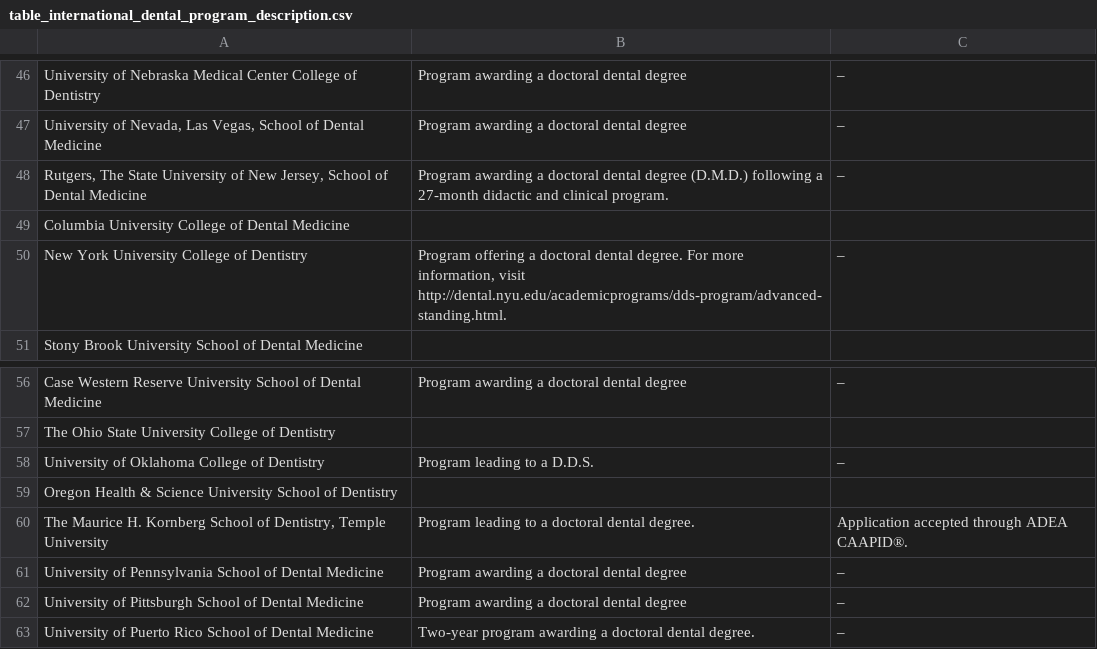
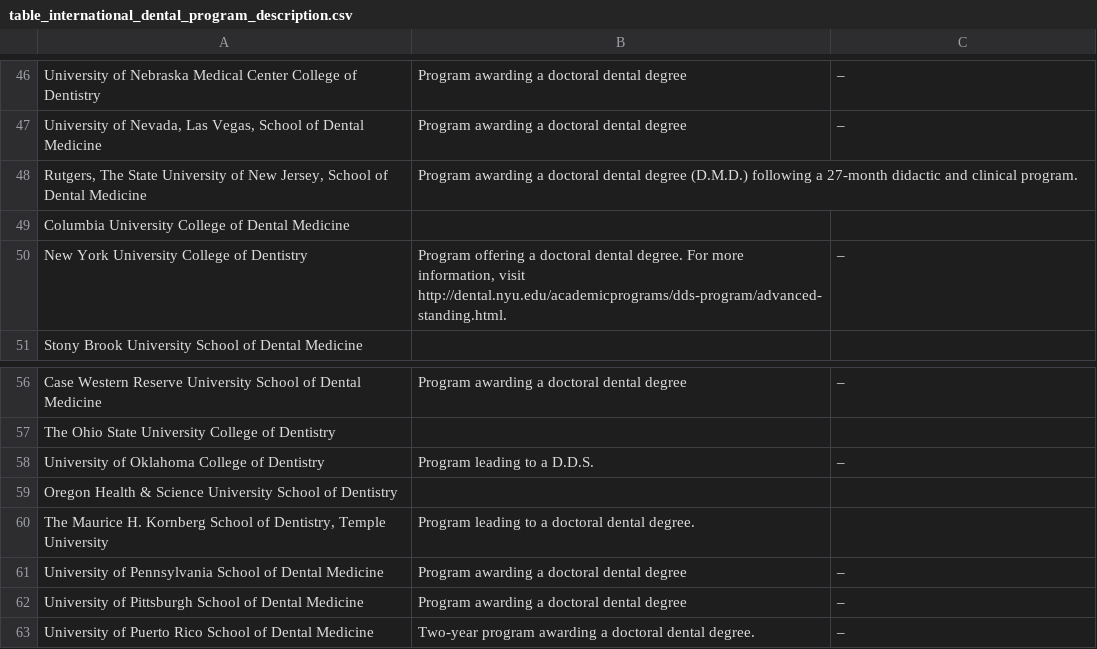
Before and after one commit to PAEA/ProgramDirectory4, a CSV file: csv/table_international_dental_program_description.csv, drawn as a sheet; only a part is shown, gaps mark what is left out.

```diff
--- a/csv/table_international_dental_program_description.csv
+++ b/csv/table_international_dental_program_description.csv
@@ -47,3 +47,3 @@ University of Nebraska Medical Center College of Dentistry,Program awarding a do
 "University of Nevada, Las Vegas, School of Dental Medicine",Program awarding a doctoral dental degree,–
-"Rutgers, The State University of New Jersey, School of Dental Medicine",Program awarding a doctoral dental degree (D.M.D.) following a 27-month didactic and clinical program.,–
+"Rutgers, The State University of New Jersey, School of Dental Medicine",Program awarding a doctoral dental degree (D.M.D.) following a 27-month didactic and clinical program.,
 Columbia University College of Dental Medicine,,
@@ -59,3 +59,3 @@ University of Oklahoma College of Dentistry,Program leading to a D.D.S.,–
 Oregon Health & Science University School of Dentistry,,
-"The Maurice H. Kornberg School of Dentistry, Temple University",Program leading to a doctoral dental degree., Application accepted through ADEA CAAPID®.
+"The Maurice H. Kornberg School of Dentistry, Temple University",Program leading to a doctoral dental degree.,
 University of Pennsylvania School of Dental Medicine,Program awarding a doctoral dental degree,–
```
Also changed, not shown: csv/fields_contact_information.csv, csv/fields_highlights.csv, 14 other files.
